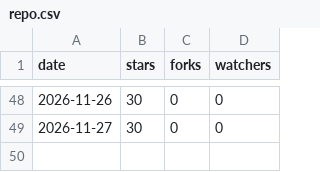
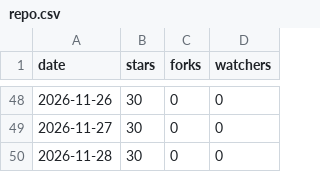
Before and after one commit to fauzulkc/circle-lens, a CSV file: repo.csv, drawn as a sheet; only a part is shown, gaps mark what is left out; the diff names each change by its address in the sheet, - before the commit and + after, or states it on an @@ line.

```diff
--- a/repo.csv
+++ b/repo.csv
+row 50: 2026-11-28 | 30 | 0 | 0
```
Also changed, not shown: jsdelivr.csv, npm.csv, 1 other file.
